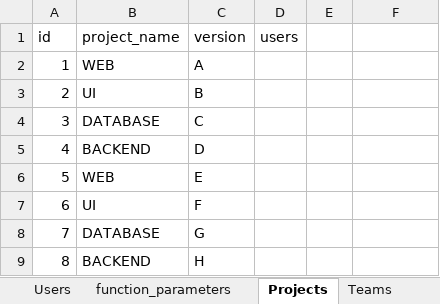
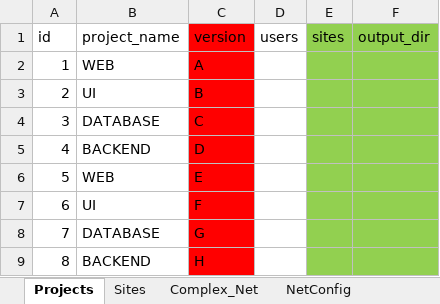
Before and after one commit to DvirHaberman/Development, an Excel workbook: Data/DataToCollect.xlsx, sheet Projects, drawn as a sheet; values as stored, in another font and other column widths than the file's, no borders; the diff names each change by its address in the sheet, - before the commit and + after, or states it on an @@ line.

```diff
--- a/Data/DataToCollect.xlsx (sheet Projects)
+++ b/Data/DataToCollect.xlsx (sheet Projects)
+sheet tab: Sites
+sheet tab: Complex_Net
+sheet tab: NetConfig
-C1:C9 fill: none
+C1:C9 fill: #FF0000
-E1: (empty)
+E1: sites
-E1:F9 fill: none
+E1:F9 fill: #92D050
-F1: (empty)
+F1: output_dir
```
Also changed, not shown: other sheet tabs, 5 other files.
